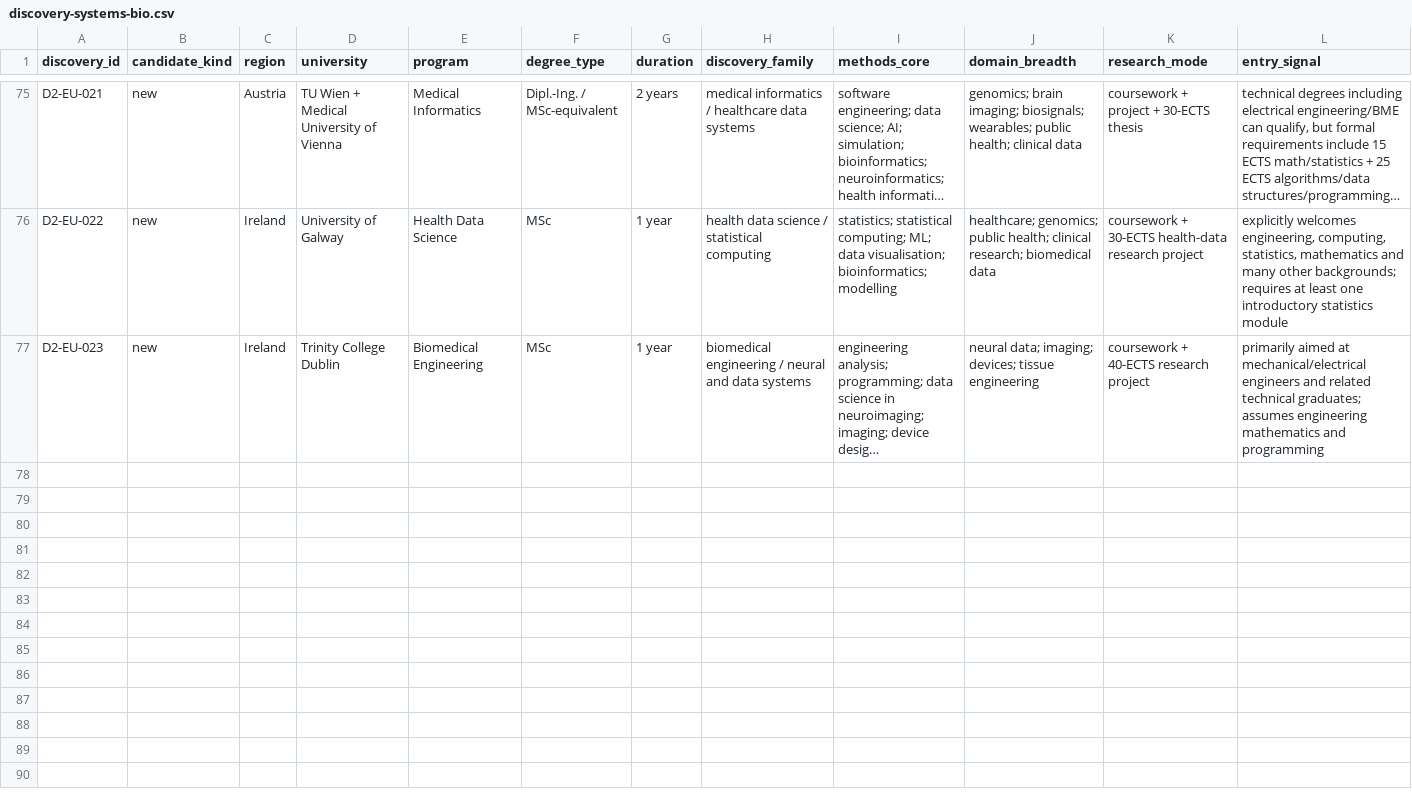
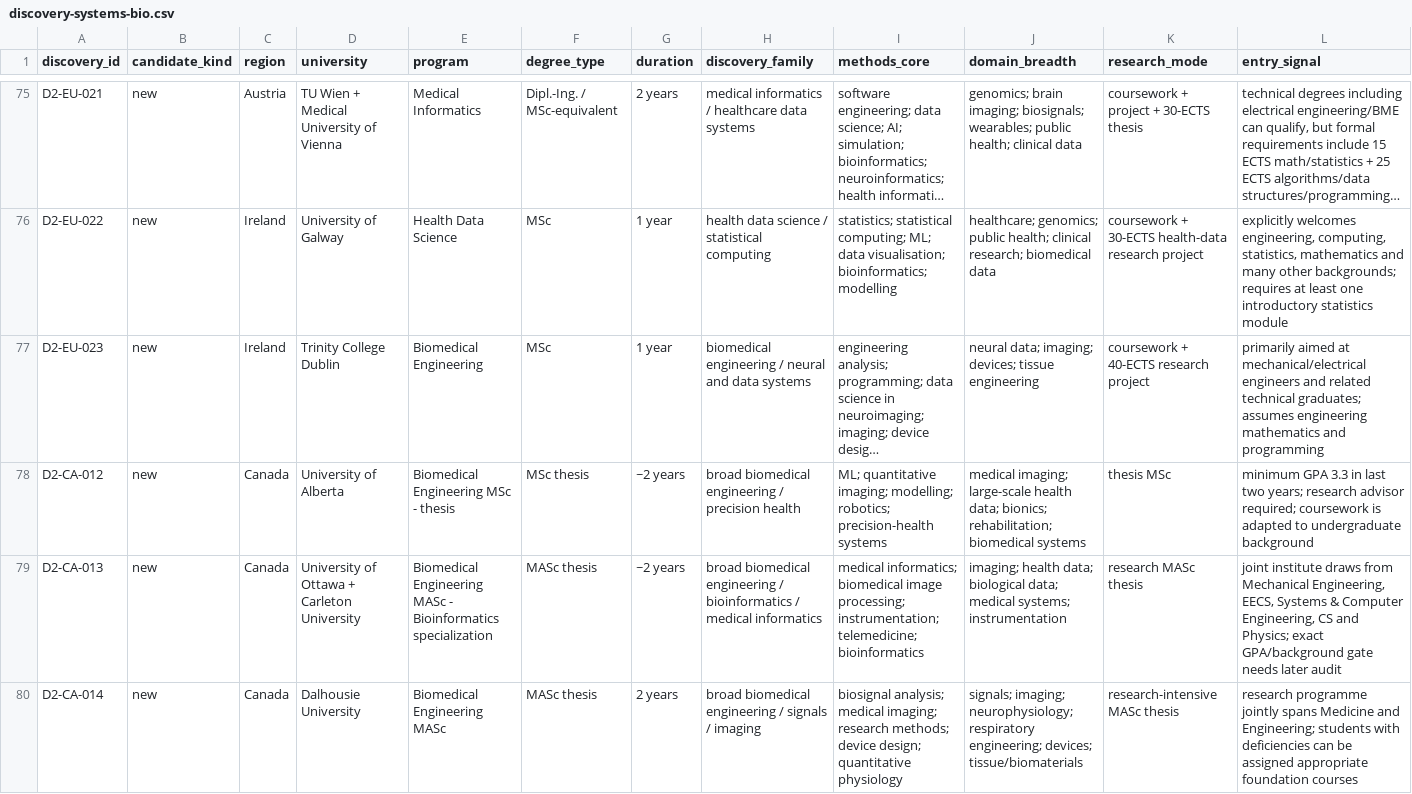
Before and after one commit to tsuuanmi/Education, a CSV file: data/master/discovery-systems-bio.csv, drawn as a sheet; only a part is shown, gaps mark what is left out; long unchanged cells end in …; rows hold the shown columns only; the diff names each change by its address in the sheet, - before the commit and + after, or states it on an @@ line.

Commit message:
data: extend Canada amplifier discovery

```diff
--- a/data/master/discovery-systems-bio.csv
+++ b/data/master/discovery-systems-bio.csv
+row 78: D2-CA-012 | new | Canada | University of Alberta | Biomedical Engineering MSc - thesis | MSc thesis | ~2 years | broad biomedical engineering / precision health | ML; quantitative imaging; modelling; robotics; precision-health systems | medical imaging; large-scale health data; bionics; rehabilitation; biomedical systems | thesis MSc | minimum GPA 3.3 in last two years; research advisor required; coursework is adapted to undergraduate background
+row 79: D2-CA-013 | new | Canada | University of Ottawa + Carleton University | Biomedical Engineering MASc - Bioinformatics specialization | MASc thesis | ~2 years | broad biomedical engineering / bioinformatics / medical informatics | medical informatics; biomedical image processing; instrumentation; telemedicine; bioinformatics | imaging; health data; biological data; medical systems; instrumentation | research MASc thesis | joint institute draws from Mechanical Engineering, EECS, Systems & Computer Engineering, CS and Physics; exact GPA/background gate needs later audit
+row 80: D2-CA-014 | new | Canada | Dalhousie University | Biomedical Engineering MASc | MASc thesis | 2 years | broad biomedical engineering / signals / imaging | biosignal analysis; medical imaging; research methods; device design; quantitative physiology | signals; imaging; neurophysiology; respiratory engineering; devices; tissue/biomaterials | research-intensive MASc thesis | research programme jointly spans Medicine and Engineering; students with deficiencies can be assigned appropriate foundation courses
```
